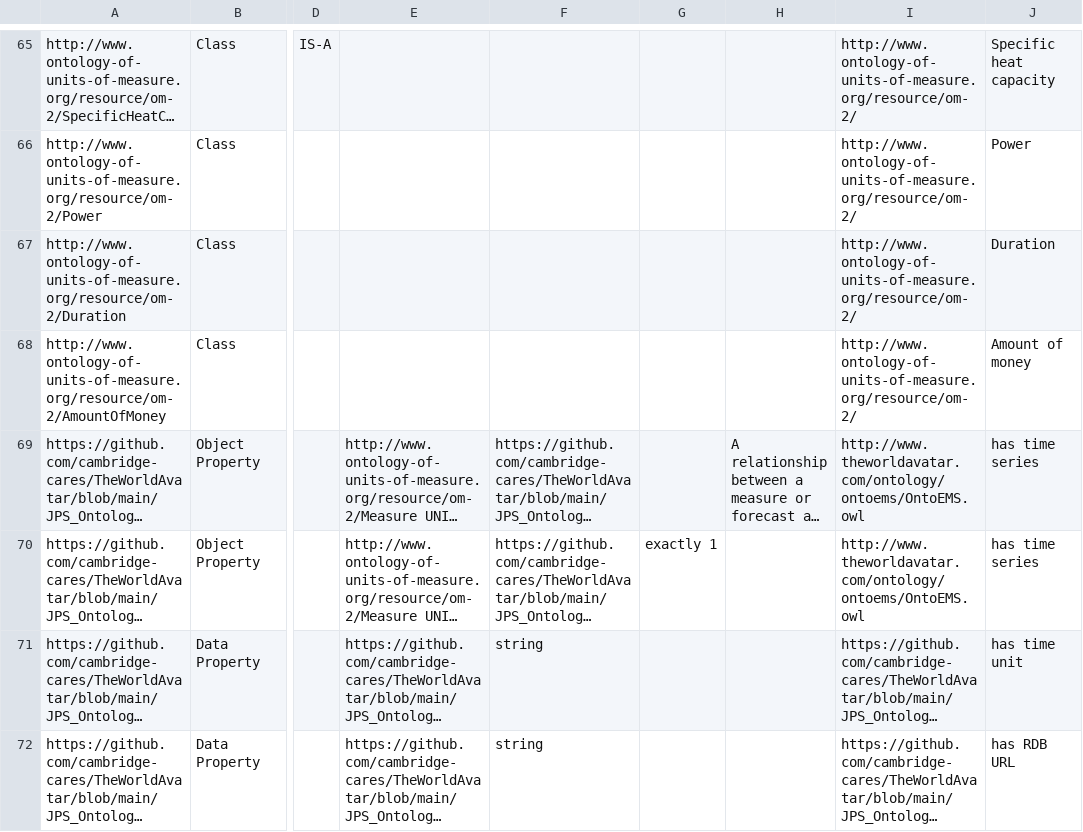
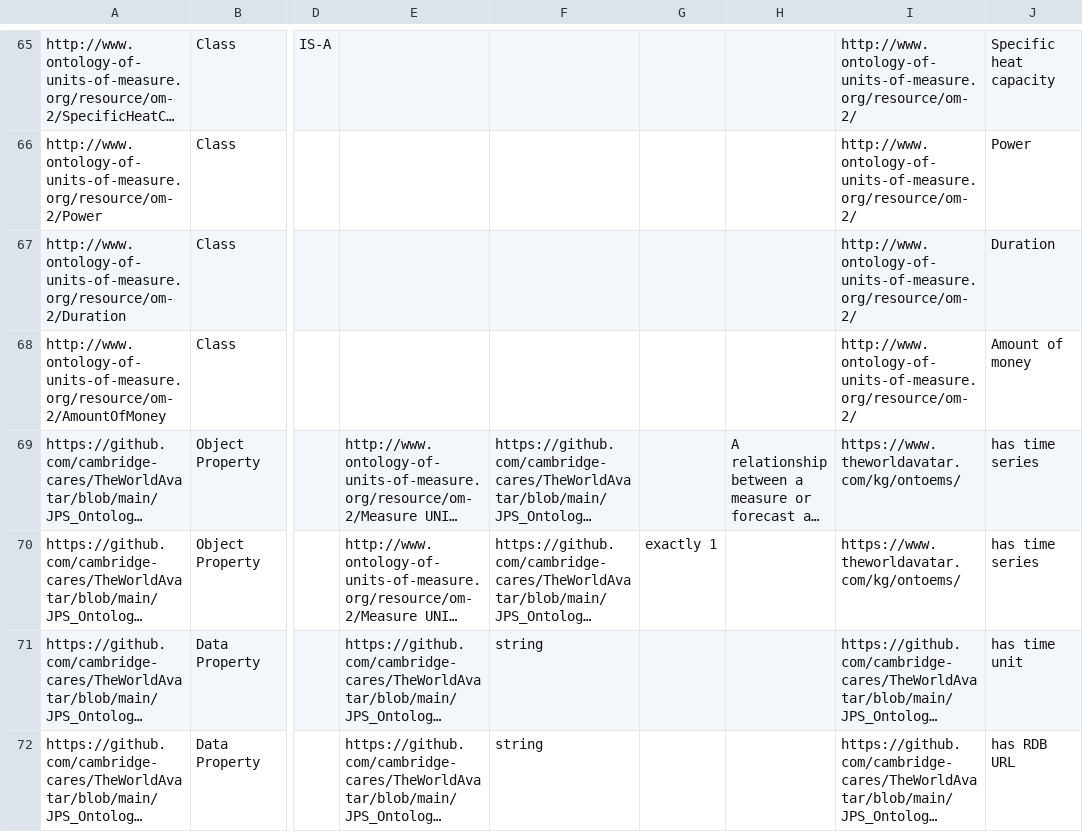
Before and after one commit to msff2/ontology, a CSV file: JPS_Ontology/ontology/ontoheatnetwork/ontoheatnetwork.csv, drawn as a sheet; only a part is shown, gaps mark what is left out; long unchanged cells end in …; the diff covers the shown part only; the diff names each change by its address in the sheet, - before the commit and + after, or states it on an @@ line.

Commit message:
15-dev-district-heating-network-instantiation: updated the OntoEMS URL and added the CoGenRevenue and UnitRate part to forecasts

```diff
--- a/JPS_Ontology/ontology/ontoheatnetwork/ontoheatnetwork.csv
+++ b/JPS_Ontology/ontology/ontoheatnetwork/ontoheatnetwork.csv
-I69:I70: http://www.theworldavatar.com/ontology/ontoems/OntoEMS.owl
+I69:I70: https://www.theworldavatar.com/kg/ontoems/
```
Also changed, not shown: 7 edited cells elsewhere in this file, 1 other file.
